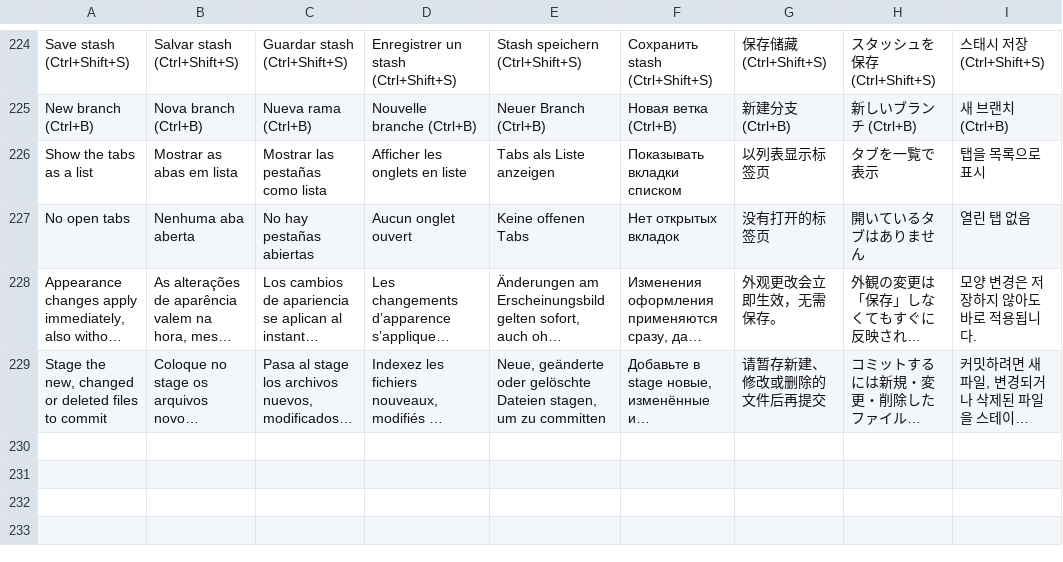
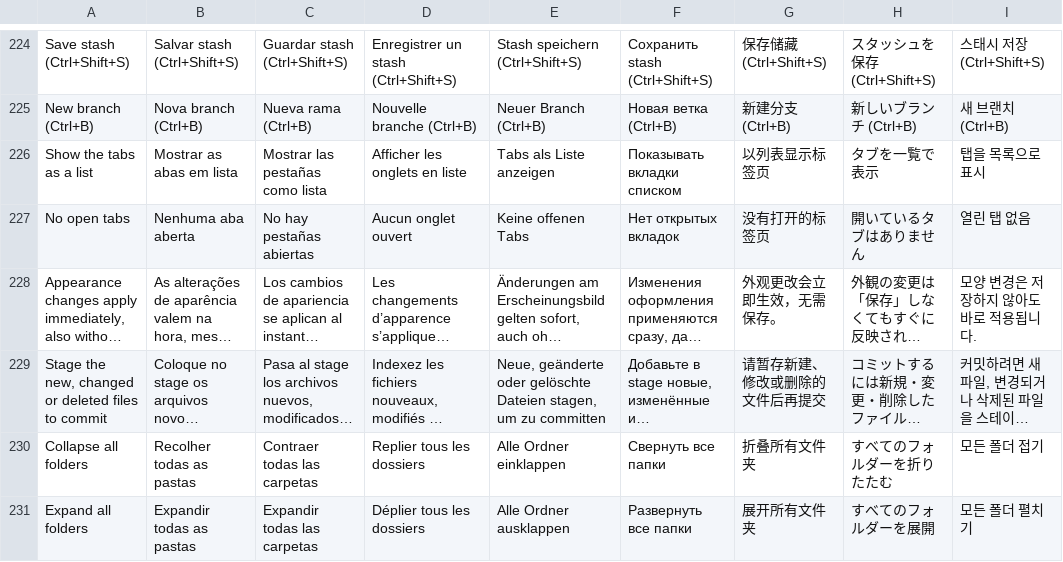
Before and after one commit to kenyshirata/KGitty, a TSV file: i18n/05-history-and-trees.tsv, drawn as a sheet; only a part is shown, gaps mark what is left out; long unchanged cells end in …; the diff names each change by its address in the sheet, - before the commit and + after, or states it on an @@ line.

```diff
--- a/i18n/05-history-and-trees.tsv
+++ b/i18n/05-history-and-trees.tsv
+row 230: Collapse all folders | Recolher todas as pastas | Contraer todas las carpetas | Replier tous les dossiers | Alle Ordner einklappen | Свернуть все папки | 折叠所有文件夹 | すべてのフォルダーを折りたたむ | 모든 폴더 접기
+row 231: Expand all folders | Expandir todas as pastas | Expandir todas las carpetas | Déplier tous les dossiers | Alle Ordner ausklappen | Развернуть все папки | 展开所有文件夹 | すべてのフォルダーを展開 | 모든 폴더 펼치기
```
Also changed, not shown: 12 other files.
